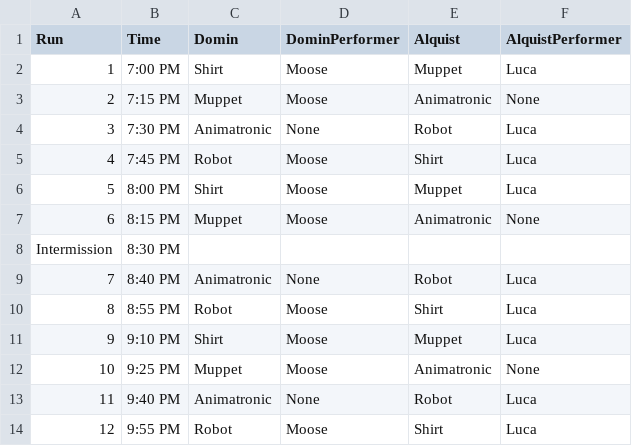
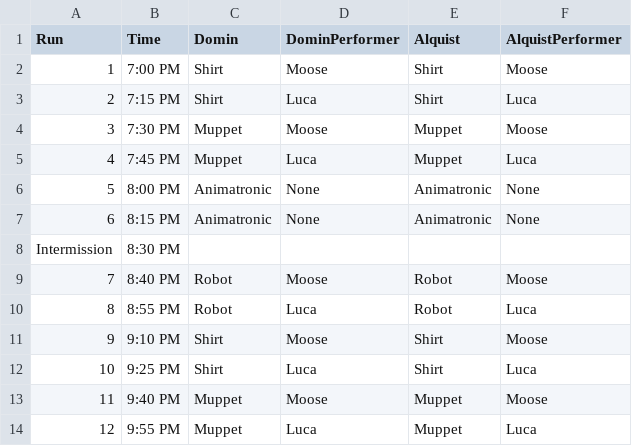
Before and after one commit to Hersch-Nathan/Muse-Object-Performance, a CSV file: Order/show_order.csv, drawn as a sheet.

```diff
--- a/Order/show_order.csv
+++ b/Order/show_order.csv
@@ -1,14 +1,14 @@
 Run,Time,Domin,DominPerformer,Alquist,AlquistPerformer
-1,7:00 PM,Shirt,Moose,Muppet,Luca
-2,7:15 PM,Muppet,Moose,Animatronic,None
-3,7:30 PM,Animatronic,None,Robot,Luca
-4,7:45 PM,Robot,Moose,Shirt,Luca
-5,8:00 PM,Shirt,Moose,Muppet,Luca
-6,8:15 PM,Muppet,Moose,Animatronic,None
+1,7:00 PM,Shirt,Moose,Shirt,Moose
+2,7:15 PM,Shirt,Luca,Shirt,Luca
+3,7:30 PM,Muppet,Moose,Muppet,Moose
+4,7:45 PM,Muppet,Luca,Muppet,Luca
+5,8:00 PM,Animatronic,None,Animatronic,None
+6,8:15 PM,Animatronic,None,Animatronic,None
 Intermission,8:30 PM,,,,
-7,8:40 PM,Animatronic,None,Robot,Luca
-8,8:55 PM,Robot,Moose,Shirt,Luca
-9,9:10 PM,Shirt,Moose,Muppet,Luca
-10,9:25 PM,Muppet,Moose,Animatronic,None
-11,9:40 PM,Animatronic,None,Robot,Luca
-12,9:55 PM,Robot,Moose,Shirt,Luca
+7,8:40 PM,Robot,Moose,Robot,Moose
+8,8:55 PM,Robot,Luca,Robot,Luca
+9,9:10 PM,Shirt,Moose,Shirt,Moose
+10,9:25 PM,Shirt,Luca,Shirt,Luca
+11,9:40 PM,Muppet,Moose,Muppet,Moose
+12,9:55 PM,Muppet,Luca,Muppet,Luca
```
Also changed, not shown: Order/performers/luca.csv, Order/performers/moose.csv.
